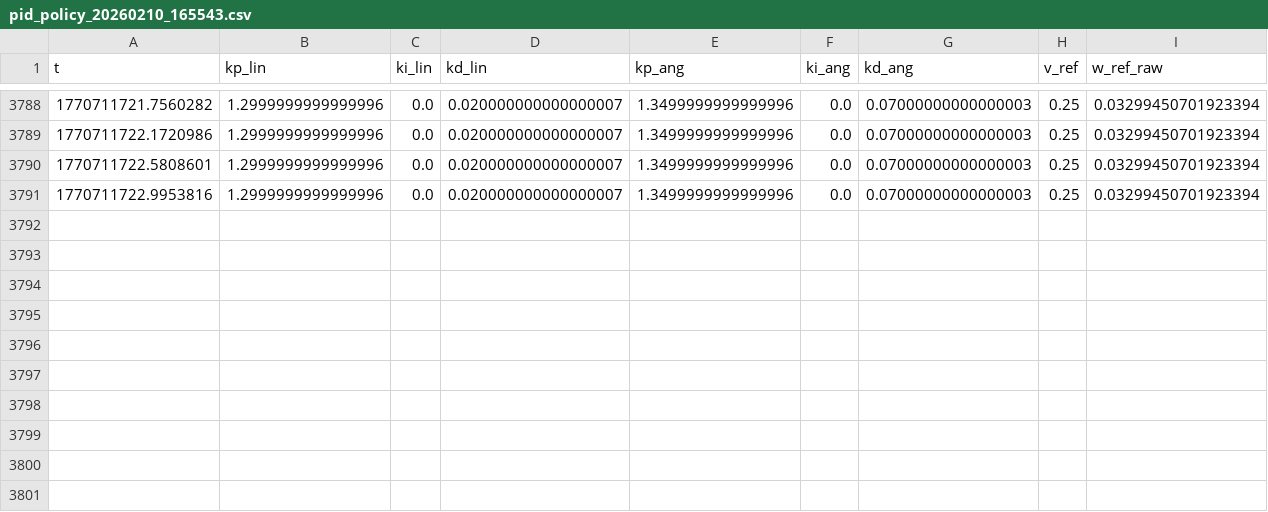
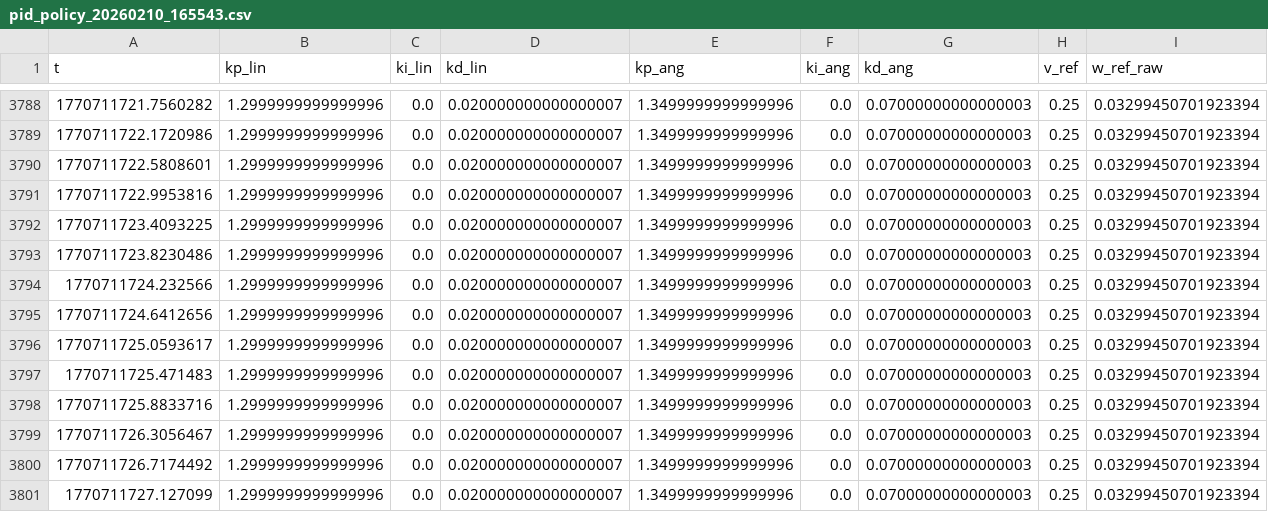
Before and after one commit to parkjunjae/auto_driving-, a CSV file: rl_pid_logs/pid_policy_20260210_165543.csv, drawn as a sheet; only a part is shown, gaps mark what is left out; rows hold the shown columns only; the diff names each change by its address in the sheet, - before the commit and + after, or states it on an @@ line.

```diff
--- a/rl_pid_logs/pid_policy_20260210_165543.csv
+++ b/rl_pid_logs/pid_policy_20260210_165543.csv
+row 3792: 1770711723.4093225 | 1.2999999999999996 | 0.0 | 0.020000000000000007 | 1.3499999999999996 | 0.0 | 0.07000000000000003 | 0.25 | 0.03299450701923394
+row 3793: 1770711723.8230486 | 1.2999999999999996 | 0.0 | 0.020000000000000007 | 1.3499999999999996 | 0.0 | 0.07000000000000003 | 0.25 | 0.03299450701923394
+row 3794: 1770711724.232566 | 1.2999999999999996 | 0.0 | 0.020000000000000007 | 1.3499999999999996 | 0.0 | 0.07000000000000003 | 0.25 | 0.03299450701923394
+row 3795: 1770711724.6412656 | 1.2999999999999996 | 0.0 | 0.020000000000000007 | 1.3499999999999996 | 0.0 | 0.07000000000000003 | 0.25 | 0.03299450701923394
+row 3796: 1770711725.0593617 | 1.2999999999999996 | 0.0 | 0.020000000000000007 | 1.3499999999999996 | 0.0 | 0.07000000000000003 | 0.25 | 0.03299450701923394
+row 3797: 1770711725.471483 | 1.2999999999999996 | 0.0 | 0.020000000000000007 | 1.3499999999999996 | 0.0 | 0.07000000000000003 | 0.25 | 0.03299450701923394
+row 3798: 1770711725.8833716 | 1.2999999999999996 | 0.0 | 0.020000000000000007 | 1.3499999999999996 | 0.0 | 0.07000000000000003 | 0.25 | 0.03299450701923394
+row 3799: 1770711726.3056467 | 1.2999999999999996 | 0.0 | 0.020000000000000007 | 1.3499999999999996 | 0.0 | 0.07000000000000003 | 0.25 | 0.03299450701923394
+row 3800: 1770711726.7174492 | 1.2999999999999996 | 0.0 | 0.020000000000000007 | 1.3499999999999996 | 0.0 | 0.07000000000000003 | 0.25 | 0.03299450701923394
+row 3801: 1770711727.127099 | 1.2999999999999996 | 0.0 | 0.020000000000000007 | 1.3499999999999996 | 0.0 | 0.07000000000000003 | 0.25 | 0.03299450701923394
```
Also changed, not shown: 1 other file.
